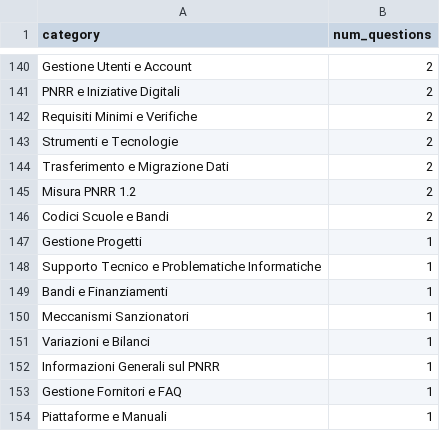
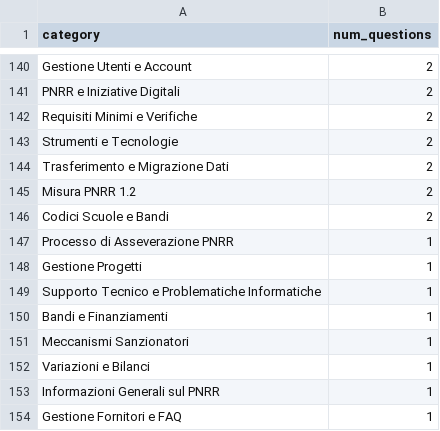
Before and after one commit to teamdigitale/teseo-data, a CSV file: data/exp/categories_stats.csv, drawn as a sheet; only a part is shown, gaps mark what is left out; the shorter side is filled out with more unchanged rows.

Commit message:
stats on query categories

```diff
--- a/data/exp/categories_stats.csv
+++ b/data/exp/categories_stats.csv
@@ -146,2 +146,3 @@ Misura PNRR 1.2,2
 Codici Scuole e Bandi,2
+Processo di Asseverazione PNRR,1
 Gestione Progetti,1
```
Also changed, not shown: data/categories_stats.csv, 4 other files.
